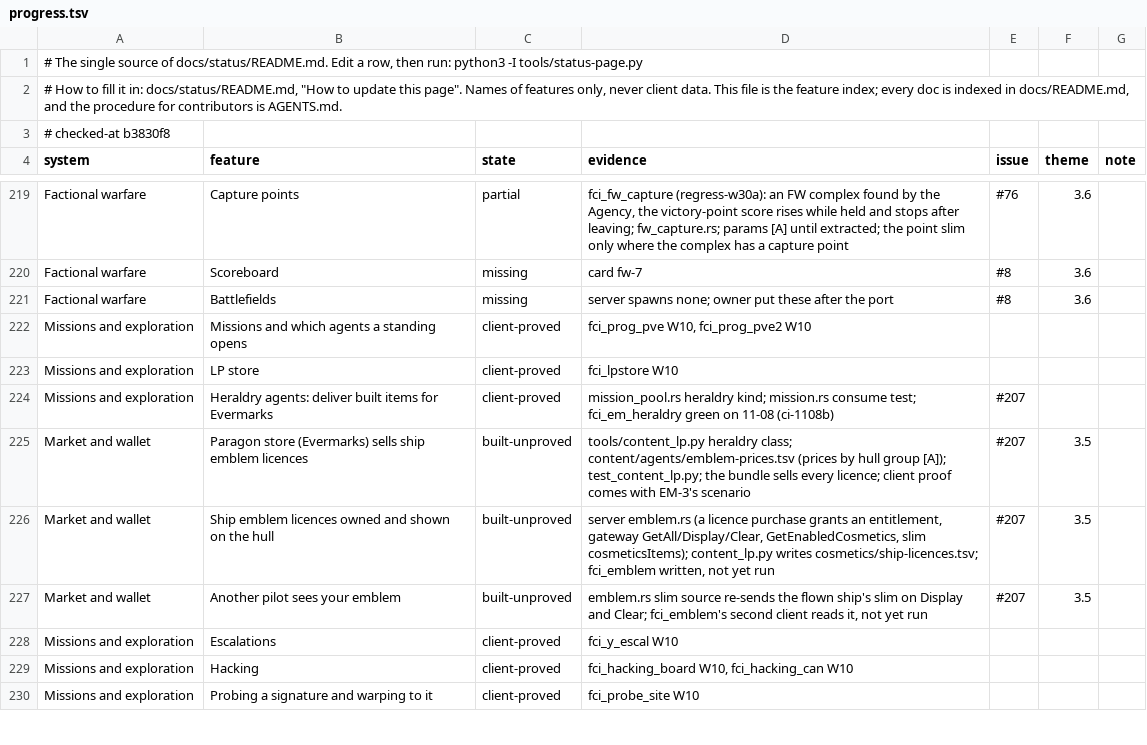
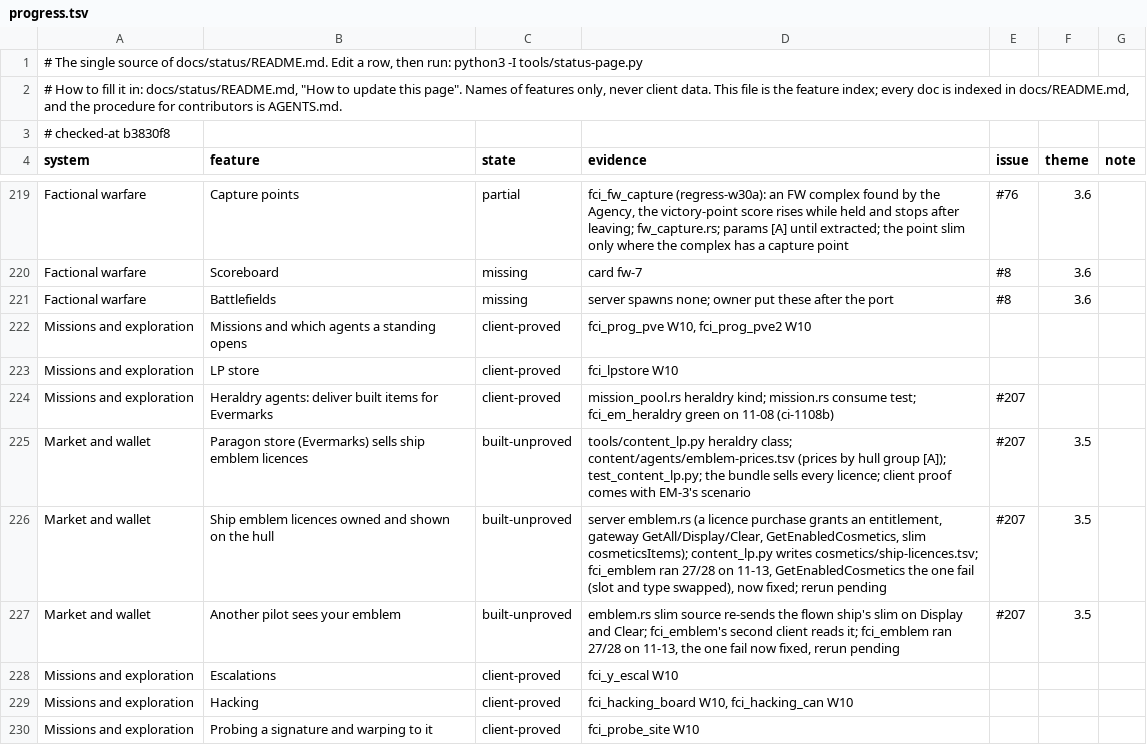
Before and after one commit to hotshotjosh/space-offline, a TSV file: docs/status/progress.tsv, drawn as a sheet; only a part is shown, gaps mark what is left out.

Commit message:
GetEnabledCosmetics and OnShipCosmeticsChanged answer {backend_slot: cosmetic_type}, not the swapped pair (#207)
- GetEnabledCosmetics and OnShipCosmeticsChanged answer {backend_slot: cosmetic_type}, not the swapped pair (#207)

Files (4):
  M docs/status/README.md
  M docs/status/progress.tsv
  M server/crates/eve-server/src/emblem.rs
  M server/crates/eve-server/src/service/cosmetics.rs

```diff
--- a/docs/status/progress.tsv
+++ b/docs/status/progress.tsv
@@ -225,4 +225,4 @@ Missions and exploration	Heraldry agents: deliver built items for Evermarks	clie
 Market and wallet	Paragon store (Evermarks) sells ship emblem licences	built-unproved	tools/content_lp.py heraldry class; content/agents/emblem-prices.tsv (prices by hull group [A]); test_content_lp.py; the bundle sells every licence; client proof comes with EM-3's scenario	#207	3.5	
-Market and wallet	Ship emblem licences owned and shown on the hull	built-unproved	server emblem.rs (a licence purchase grants an entitlement, gateway GetAll/Display/Clear, GetEnabledCosmetics, slim cosmeticsItems); content_lp.py writes cosmetics/ship-licences.tsv; fci_emblem written, not yet run	#207	3.5	
-Market and wallet	Another pilot sees your emblem	built-unproved	emblem.rs slim source re-sends the flown ship's slim on Display and Clear; fci_emblem's second client reads it, not yet run	#207	3.5	
+Market and wallet	Ship emblem licences owned and shown on the hull	built-unproved	server emblem.rs (a licence purchase grants an entitlement, gateway GetAll/Display/Clear, GetEnabledCosmetics, slim cosmeticsItems); content_lp.py writes cosmetics/ship-licences.tsv; fci_emblem ran 27/28 on 11-13, GetEnabledCosmetics the one fail (slot and type swapped), now fixed; rerun pending	#207	3.5	
+Market and wallet	Another pilot sees your emblem	built-unproved	emblem.rs slim source re-sends the flown ship's slim on Display and Clear; fci_emblem's second client reads it; fci_emblem ran 27/28 on 11-13, the one fail now fixed, rerun pending	#207	3.5	
 Missions and exploration	Escalations	client-proved	fci_y_escal W10			
```
Also changed, not shown: 3 other files.
